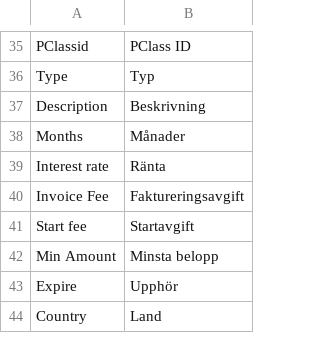
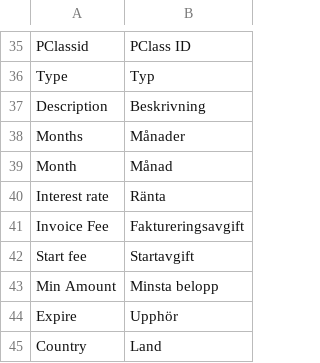
Before and after one commit to Billmate/magento, a CSV file: app/locale/sv_SE/Billmate_PartPayment.csv, drawn as a sheet; only a part is shown, gaps mark what is left out; the diff names each change by its address in the sheet, - before the commit and + after, or states it on an @@ line.

```diff
--- a/app/locale/sv_SE/Billmate_PartPayment.csv
+++ b/app/locale/sv_SE/Billmate_PartPayment.csv
+row 39: Month | Månad
```
Also changed, not shown: app/locale/sv_SE/Billmate_Cardpay.csv, 9 other files.
